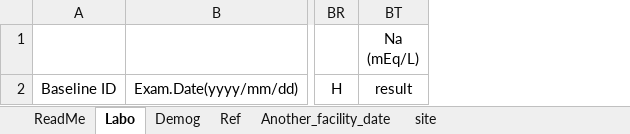
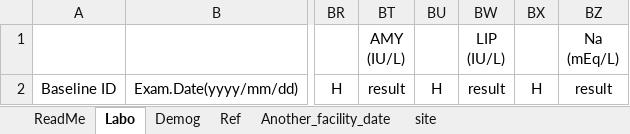
Before and after one commit to nnh/AECalc, an Excel workbook: AECalc.xlsm, sheet Labo, drawn as a sheet; only a part is shown, gaps mark what is left out; values as stored, in another font and other column widths than the file's, no borders; charts and pictures not drawn; ↵ is a line break in a cell; the diff names each change by its address in the sheet, - before the commit and + after, or states it on an @@ line.

```diff
--- a/AECalc.xlsm (sheet Labo)
+++ b/AECalc.xlsm (sheet Labo)
+column BT, rows 1-2: AMY ↵ (IU/L) | result
+column BU, row 2: H
+column BW, rows 1-2: LIP ↵ (IU/L) | result
+column BX, row 2: H
```
Also changed, not shown: sheet Ref, sheet Another_facility_date, hidden cells, charts or pictures.
